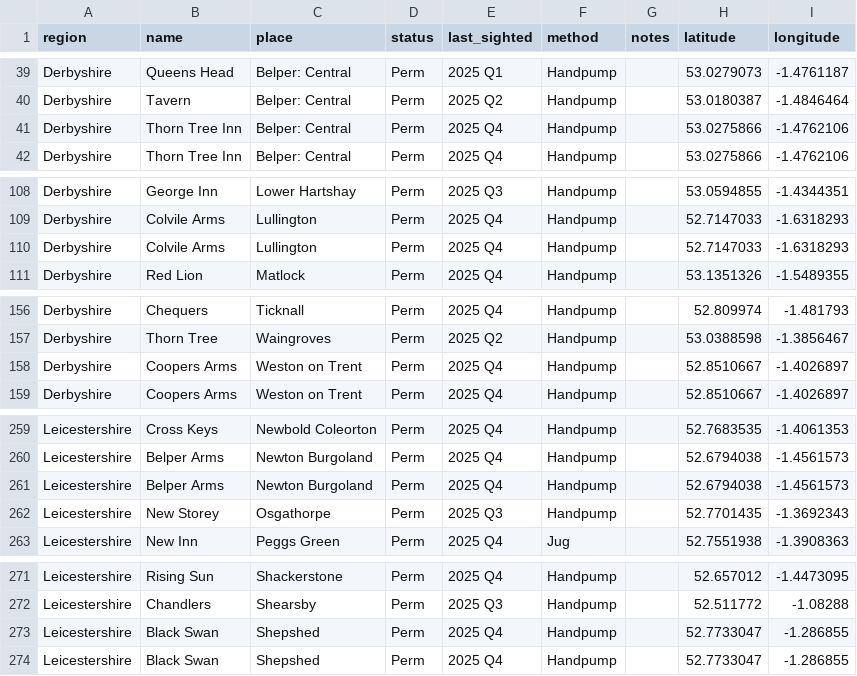
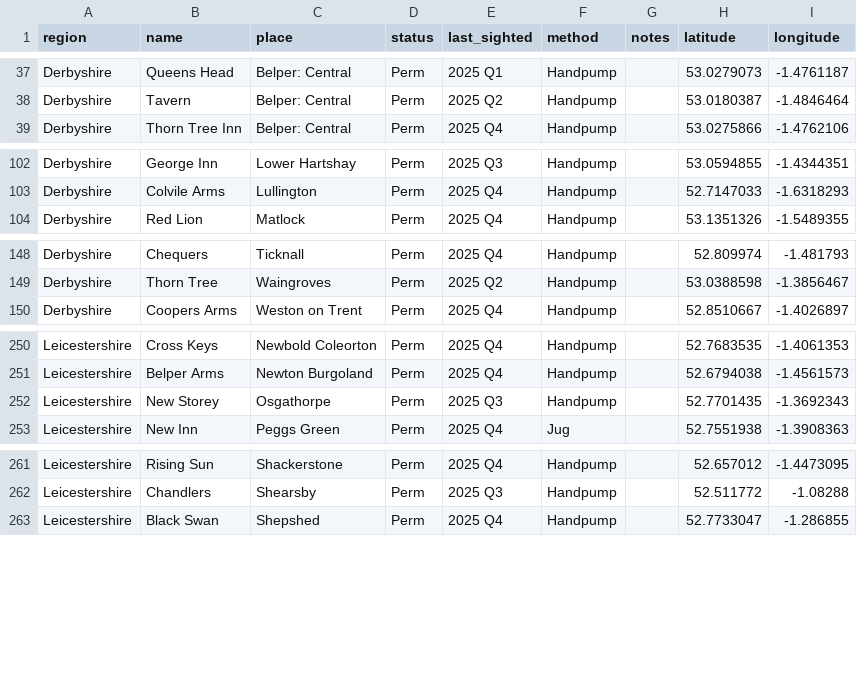
Before and after one commit to fred-cook/Bass-map, a CSV file: pub_locations/permanent_locations.csv, drawn as a sheet; only a part is shown, gaps mark what is left out; the diff covers the shown part only; the diff names each change by its address in the sheet, - before the commit and + after, or states it on an @@ line.

```diff
--- a/pub_locations/permanent_locations.csv
+++ b/pub_locations/permanent_locations.csv
-row 41: Derbyshire | Thorn Tree Inn | Belper: Central | Perm | 2025 Q4 | Handpump |  | 53.0275866 | -1.4762106
-row 110: Derbyshire | Colvile Arms | Lullington | Perm | 2025 Q4 | Handpump |  | 52.7147033 | -1.6318293
-row 158: Derbyshire | Coopers Arms | Weston on Trent | Perm | 2025 Q4 | Handpump |  | 52.8510667 | -1.4026897
-row 261: Leicestershire | Belper Arms | Newton Burgoland | Perm | 2025 Q4 | Handpump |  | 52.6794038 | -1.4561573
-row 273: Leicestershire | Black Swan | Shepshed | Perm | 2025 Q4 | Handpump |  | 52.7733047 | -1.286855
```
Also changed, not shown: 17 removed rows elsewhere in this file, pub_locations/guest_locations.csv.
